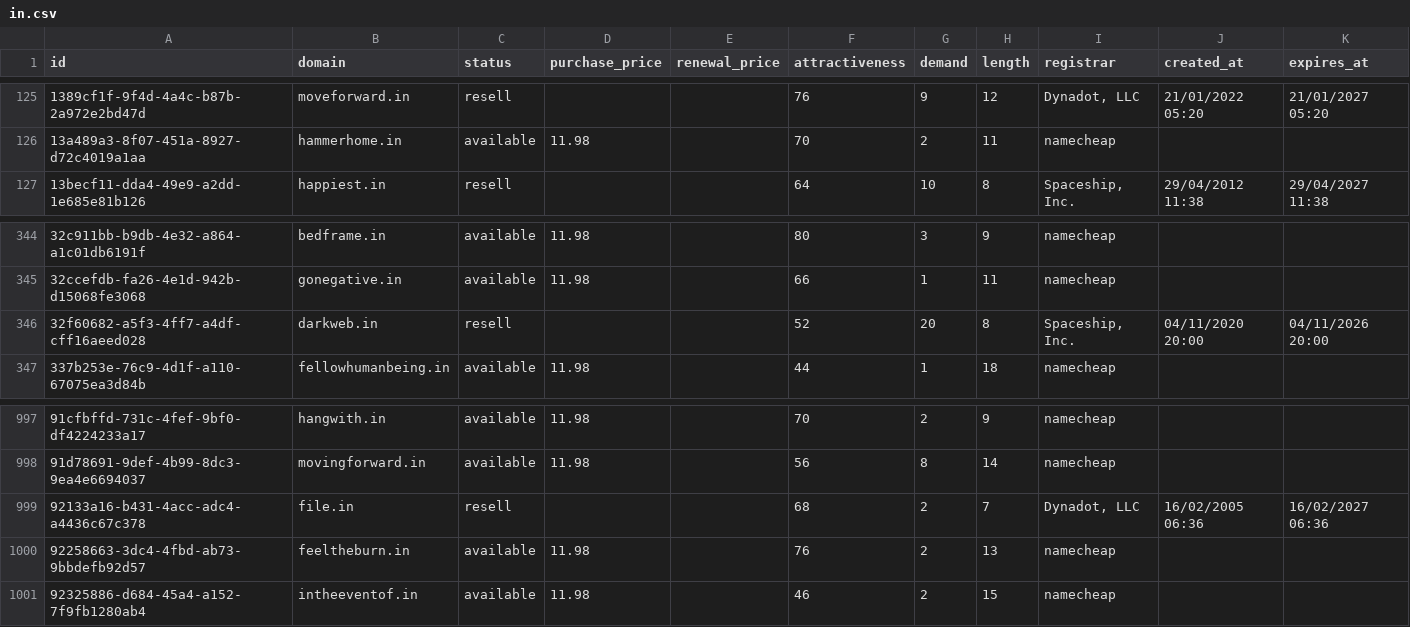
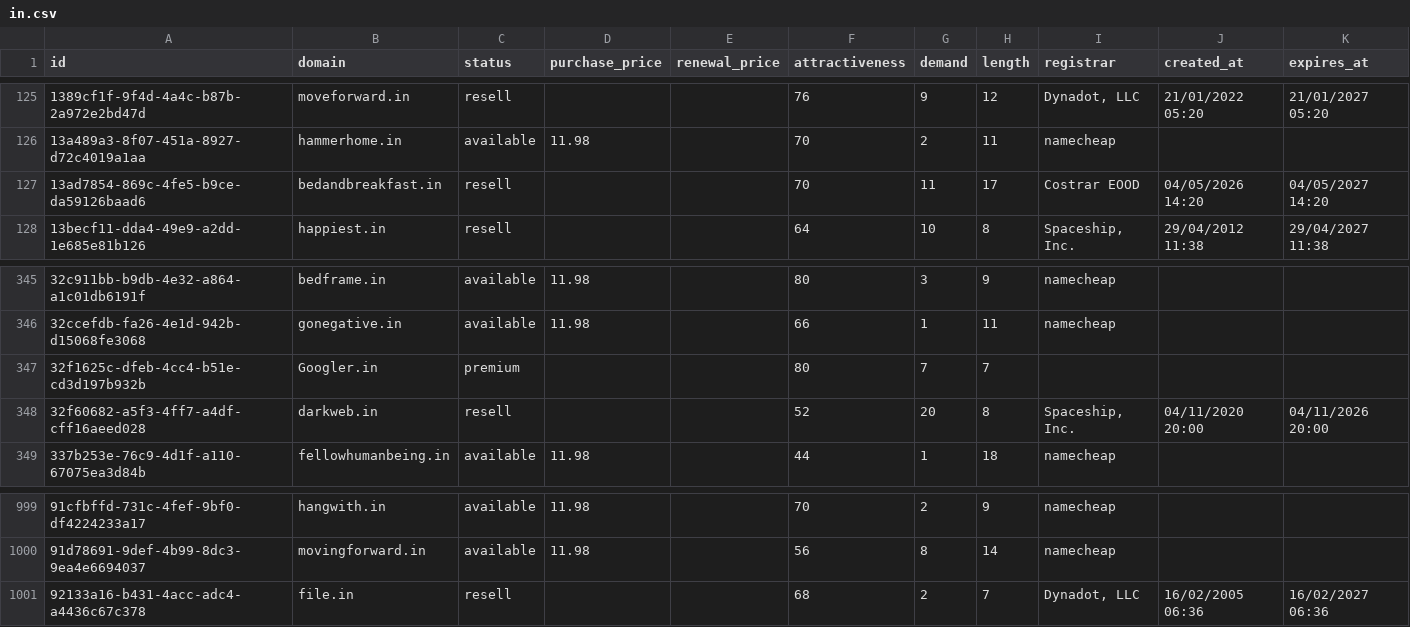
Before and after one commit to UniqueDomains/in-oneword-domains, a CSV file: in.csv, drawn as a sheet; only a part is shown, gaps mark what is left out; removed rows and columns are numbered as before the commit, all else as after; the diff names each change by its address in the sheet, - before the commit and + after, or states it on an @@ line.

Commit message:
Domains update

```diff
--- a/in.csv
+++ b/in.csv
+row 127: 13ad7854-869c-4fe5-b9ce-da59126baad6 | bedandbreakfast.in | resell |  |  | 70 | 11 | 17 | Costrar EOOD | 04/05/2026 14:20 | 04/05/2027 14:20
+row 347: 32f1625c-dfeb-4cc4-b51e-cd3d197b932b | Googler.in | premium |  |  | 80 | 7 | 7
-row 1000: 92258663-3dc4-4fbd-ab73-9bbdefb92d57 | feeltheburn.in | available | 11.98 |  | 76 | 2 | 13 | namecheap
-row 1001: 92325886-d684-45a4-a152-7f9fb1280ab4 | intheeventof.in | available | 11.98 |  | 46 | 2 | 15 | namecheap
```
Also changed, not shown: 4 other files.
